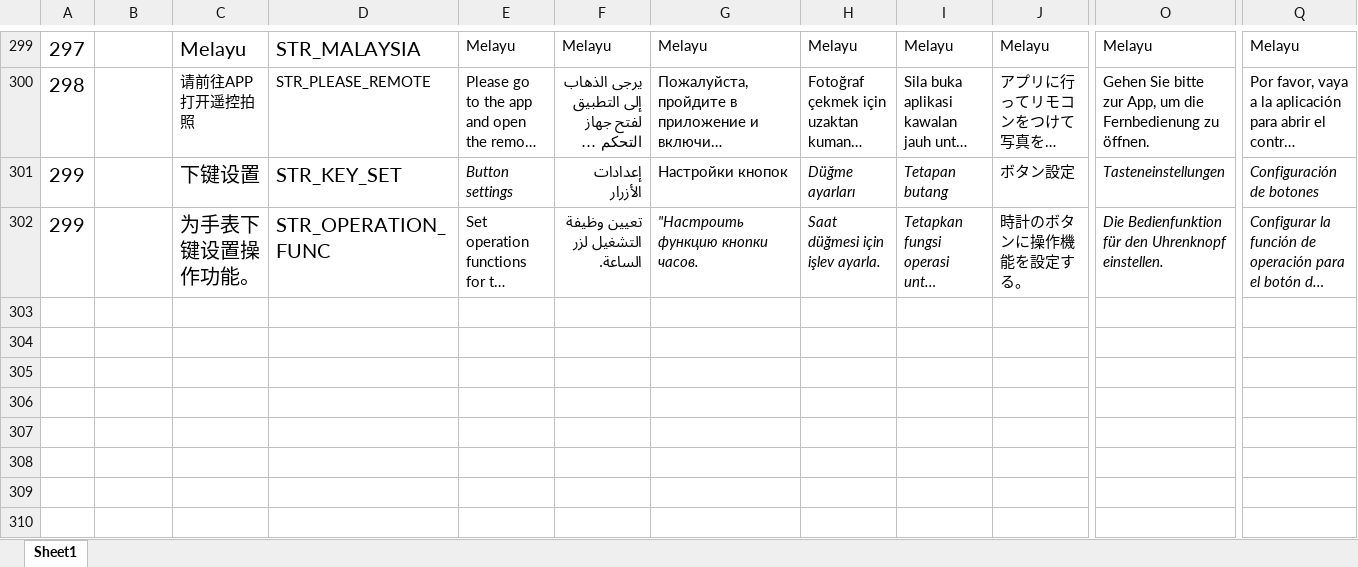
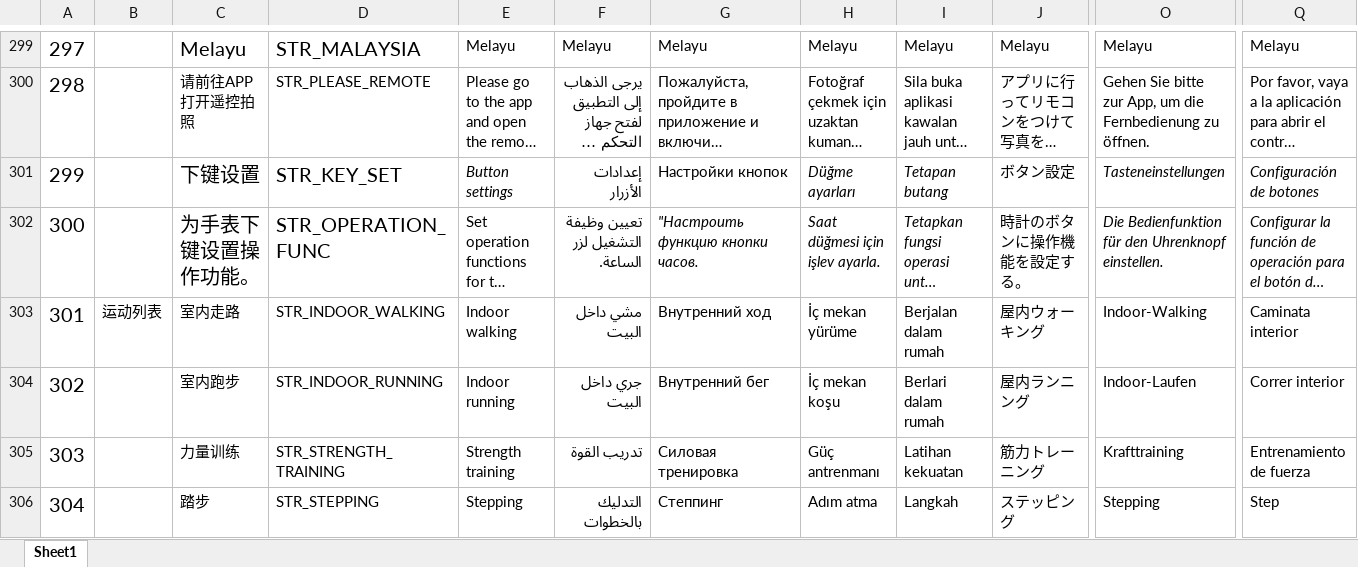
Before and after one commit to zzp2233/569x_AI_AB281GA, an Excel workbook: ute/ui_config_patch/AB281M/defaultLanguage/input.xlsx, sheet Sheet1, drawn as a sheet; only a part is shown, gaps mark what is left out; long unchanged cells end in …; values as stored, in another font and other column widths than the file's, no borders; rows hold the shown columns only; the diff covers the shown part only; the diff names each change by its address in the sheet, - before the commit and + after, or states it on an @@ line.

```diff
--- a/ute/ui_config_patch/AB281M/defaultLanguage/input.xlsx (sheet Sheet1)
+++ b/ute/ui_config_patch/AB281M/defaultLanguage/input.xlsx (sheet Sheet1)
@@ column A renumbered in row 302 @@
+row 303: 301 | 运动列表 | 室内走路 | STR_INDOOR_WALKING | Indoor walking | مشي داخل البيت | Внутренний ход | İç mekan yürüme | Berjalan dalam rumah | 屋内ウォーキング | Indoor-Walking | Caminata interior
+row 304: 302 |  | 室内跑步 | STR_INDOOR_RUNNING | Indoor running | جري داخل البيت | Внутренний бег | İç mekan koşu | Berlari dalam rumah | 屋内ランニング | Indoor-Laufen | Correr interior
+row 305: 303 |  | 力量训练 | STR_STRENGTH_TRAINING | Strength training | تدريب القوة | Силовая тренировка | Güç antrenmanı | Latihan kekuatan | 筋力トレーニング | Krafttraining | Entrenamiento de fuerza
+row 306: 304 |  | 踏步 | STR_STEPPING | Stepping | التدليك بالخطوات | Степпинг | Adım atma | Langkah | ステッピング | Stepping | Step
```
Also changed, not shown: 86 added rows elsewhere in this sheet, 31 other files.
